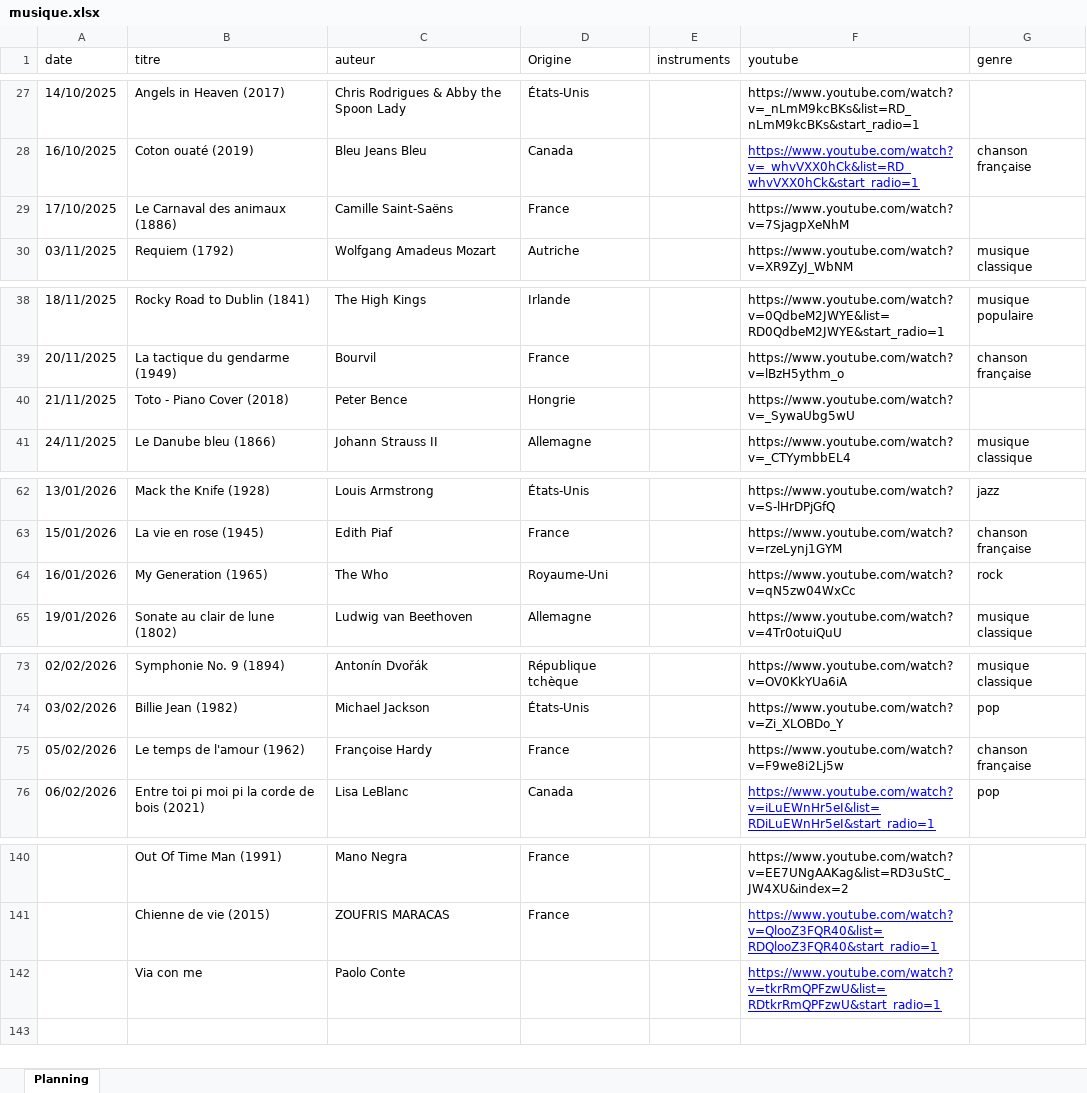
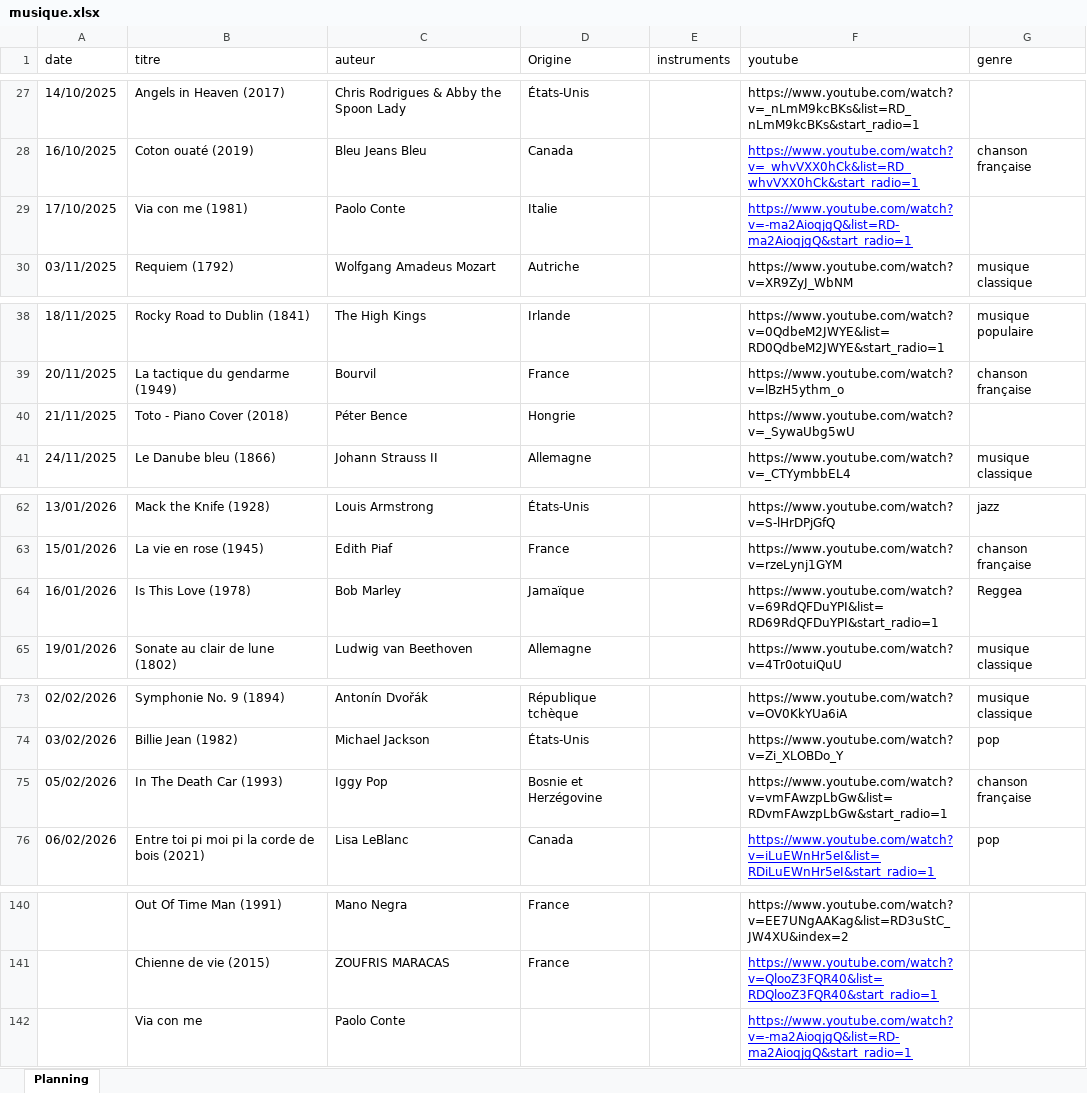
Before and after one commit to ptijim/rituel_ecoute_prof.fr, an Excel workbook: musique.xlsx, sheet Planning, drawn as a sheet; only a part is shown, gaps mark what is left out; values as stored, in another font and other column widths than the file's, no borders; the diff names each change by its address in the sheet, - before the commit and + after, or states it on an @@ line.

Commit message:
Add files via upload

```diff
--- a/musique.xlsx (sheet Planning)
+++ b/musique.xlsx (sheet Planning)
-B29 (titre): Le Carnaval des animaux (1886)
+B29 (titre): Via con me (1981)
-C29 (auteur): Camille Saint-Saëns
+C29 (auteur): Paolo Conte
-D29 (Origine): France
+D29 (Origine): Italie
-F29 (youtube): https://www.youtube.com/watch?v=7SjagpXeNhM
+F29 (youtube): https://www.youtube.com/watch?v=-ma2AioqjgQ&list=RD-ma2AioqjgQ&start_radio=1
@@ F29 underline: off → on, text colour: black → #0000FF @@
-C40 (auteur): Peter Bence
+C40 (auteur): Péter Bence
-B64 (titre): My Generation (1965)
+B64 (titre): Is This Love (1978)
-C64 (auteur): The Who
+C64 (auteur): Bob Marley
-D64 (Origine): Royaume-Uni
+D64 (Origine): Jamaïque
-F64 (youtube): https://www.youtube.com/watch?v=qN5zw04WxCc
+F64 (youtube): https://www.youtube.com/watch?v=69RdQFDuYPI&list=RD69RdQFDuYPI&start_radio=1
-G64 (genre): rock
+G64 (genre): Reggea
-B75 (titre): Le temps de l'amour (1962)
+B75 (titre): In The Death Car (1993)
-C75 (auteur): Françoise Hardy
+C75 (auteur): Iggy Pop
-D75 (Origine): France
+D75 (Origine): Bosnie et Herzégovine
-F75 (youtube): https://www.youtube.com/watch?v=F9we8i2Lj5w
+F75 (youtube): https://www.youtube.com/watch?v=vmFAwzpLbGw&list=RDvmFAwzpLbGw&start_radio=1
-F142 (youtube): https://www.youtube.com/watch?v=tkrRmQPFzwU&list=RDtkrRmQPFzwU&start_radio=1
+F142 (youtube): https://www.youtube.com/watch?v=-ma2AioqjgQ&list=RD-ma2AioqjgQ&start_radio=1
```
